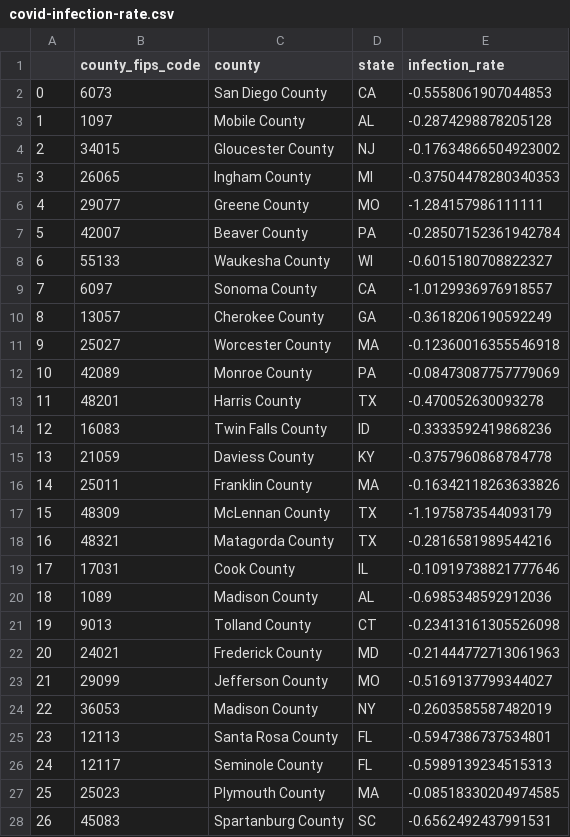
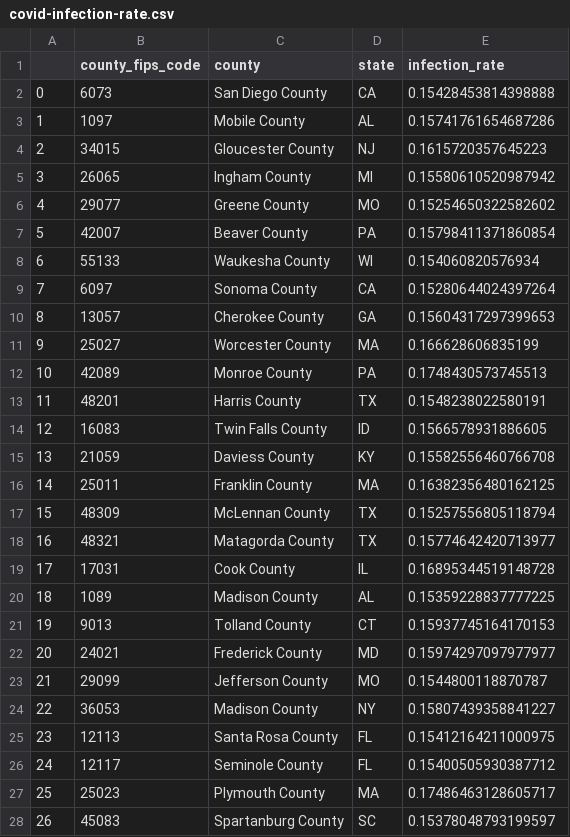
Before and after one commit to spjy/covid-temperature, a CSV file: covid-infection-rate.csv, drawn as a sheet; only a part is shown; the diff covers the shown part only.

```diff
--- a/covid-infection-rate.csv
+++ b/covid-infection-rate.csv
@@ -1,28 +1,28 @@
 ,county_fips_code,county,state,infection_rate
-0,6073,San Diego County,CA,-0.5558061907044853
-1,1097,Mobile County,AL,-0.2874298878205128
-2,34015,Gloucester County,NJ,-0.17634866504923002
-3,26065,Ingham County,MI,-0.37504478280340353
-4,29077,Greene County,MO,-1.284157986111111
-5,42007,Beaver County,PA,-0.28507152361942784
-6,55133,Waukesha County,WI,-0.6015180708822327
-7,6097,Sonoma County,CA,-1.0129936976918557
-8,13057,Cherokee County,GA,-0.3618206190592249
-9,25027,Worcester County,MA,-0.12360016355546918
-10,42089,Monroe County,PA,-0.08473087757779069
-11,48201,Harris County,TX,-0.470052630093278
-12,16083,Twin Falls County,ID,-0.3333592419868236
-13,21059,Daviess County,KY,-0.3757960868784778
-14,25011,Franklin County,MA,-0.16342118263633826
-15,48309,McLennan County,TX,-1.1975873544093179
-16,48321,Matagorda County,TX,-0.2816581989544216
-17,17031,Cook County,IL,-0.10919738821777646
-18,1089,Madison County,AL,-0.6985348592912036
-19,9013,Tolland County,CT,-0.23413161305526098
-20,24021,Frederick County,MD,-0.21444772713061963
-21,29099,Jefferson County,MO,-0.5169137799344027
-22,36053,Madison County,NY,-0.2603585587482019
-23,12113,Santa Rosa County,FL,-0.5947386737534801
-24,12117,Seminole County,FL,-0.5989139234515313
-25,25023,Plymouth County,MA,-0.08518330204974585
-26,45083,Spartanburg County,SC,-0.6562492437991531
+0,6073,San Diego County,CA,0.15428453814398888
+1,1097,Mobile County,AL,0.15741761654687286
+2,34015,Gloucester County,NJ,0.1615720357645223
+3,26065,Ingham County,MI,0.15580610520987942
+4,29077,Greene County,MO,0.15254650322582602
+5,42007,Beaver County,PA,0.15798411371860854
+6,55133,Waukesha County,WI,0.154060820576934
+7,6097,Sonoma County,CA,0.15280644024397264
+8,13057,Cherokee County,GA,0.15604317297399653
+9,25027,Worcester County,MA,0.166628606835199
+10,42089,Monroe County,PA,0.1748430573745513
+11,48201,Harris County,TX,0.1548238022580191
+12,16083,Twin Falls County,ID,0.1566578931886605
+13,21059,Daviess County,KY,0.15582556460766708
+14,25011,Franklin County,MA,0.16382356480162125
+15,48309,McLennan County,TX,0.15257556805118794
+16,48321,Matagorda County,TX,0.15774642420713977
+17,17031,Cook County,IL,0.16895344519148728
+18,1089,Madison County,AL,0.15359228837777225
+19,9013,Tolland County,CT,0.15937745164170153
+20,24021,Frederick County,MD,0.15974297097977977
+21,29099,Jefferson County,MO,0.1544800118870787
+22,36053,Madison County,NY,0.15807439358841227
+23,12113,Santa Rosa County,FL,0.15412164211000975
+24,12117,Seminole County,FL,0.15400505930387712
+25,25023,Plymouth County,MA,0.17486463128605717
+26,45083,Spartanburg County,SC,0.15378048793199597
```
Also changed, not shown: 39 edited cells elsewhere in this file, covid-final-data.csv, temp-vs-infections.csv, 1 other file.
